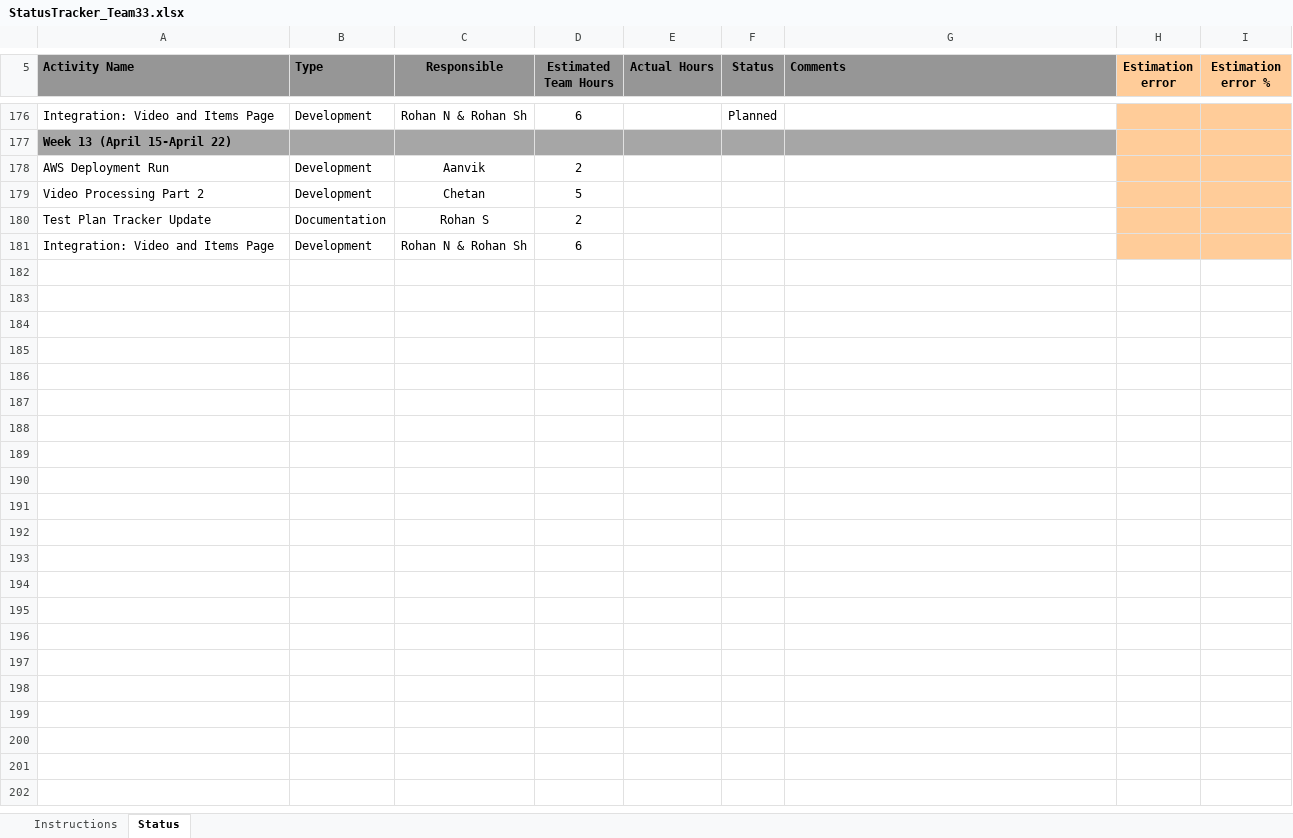
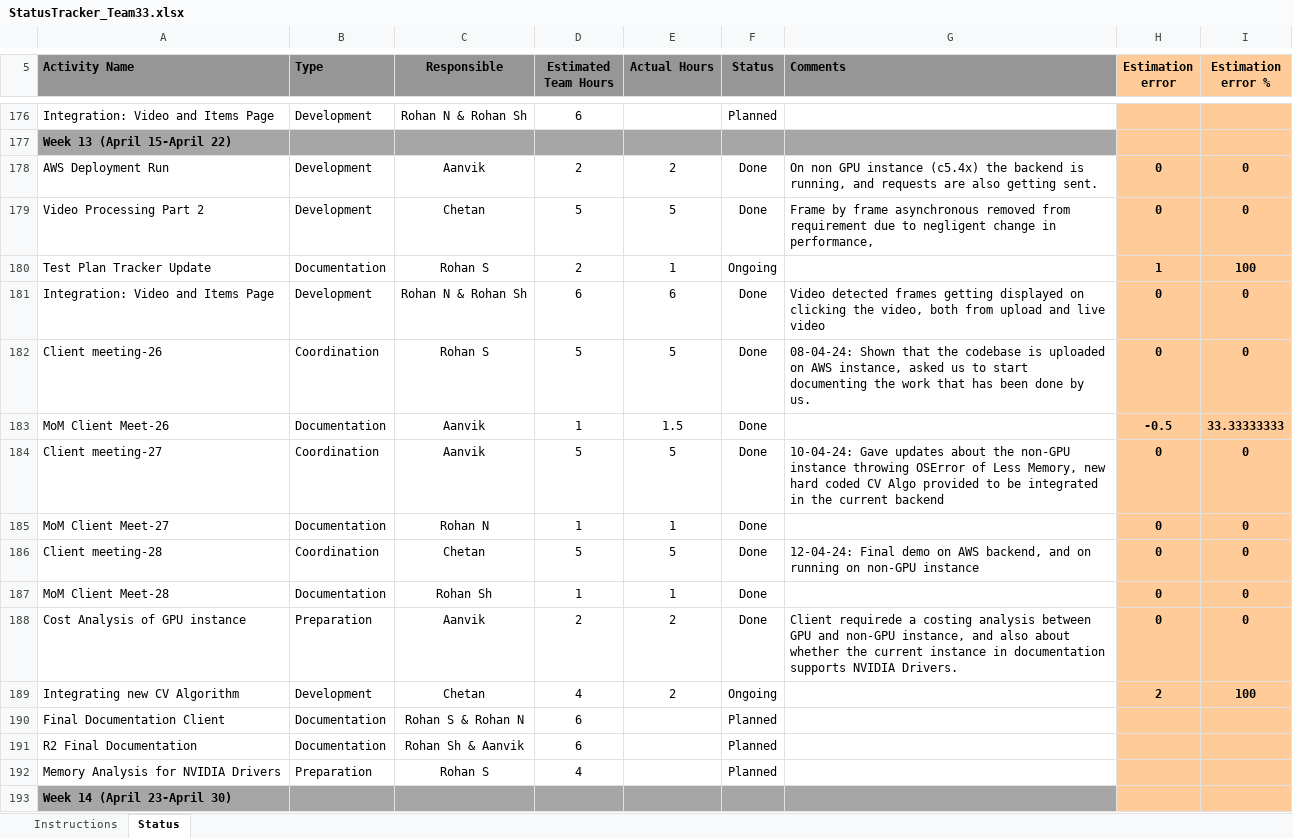
Before and after one commit to gitPROhan/perceptive-app, an Excel workbook: StatusTracker_Team33.xlsx, sheet Status, drawn as a sheet; only a part is shown, gaps mark what is left out; values as stored, in another font and other column widths than the file's, no borders; conditional formats not drawn; the diff names each change by its address in the sheet, - before the commit and + after, or states it on an @@ line.

Commit message:
Week 13 completed, Week 14 (Final Week) Planned

```diff
--- a/StatusTracker_Team33.xlsx (sheet Status)
+++ b/StatusTracker_Team33.xlsx (sheet Status)
-E178 (Actual Hours): (empty)
+E178 (Actual Hours): 2
-F178:F179 (Status): (empty)
+F178:F179 (Status): Done
-G178 (Comments): (empty)
+G178 (Comments): On non GPU instance (c5.4x) the backend is running, and requests are also getting sent.
-H178:H179 (Estimation error): (empty)
+H178:H179 (Estimation error): 0
-I178:I179 (Estimation error %): (empty)
+I178:I179 (Estimation error %): 0
-E179 (Actual Hours): (empty)
+E179 (Actual Hours): 5
-G179 (Comments): (empty)
+G179 (Comments): Frame by frame asynchronous removed from requirement due to negligent change in performance,
-E180 (Actual Hours): (empty)
+E180 (Actual Hours): 1
-F180 (Status): (empty)
+F180 (Status): Ongoing
-H180 (Estimation error): (empty)
+H180 (Estimation error): 1
-I180 (Estimation error %): (empty)
+I180 (Estimation error %): 100
-E181 (Actual Hours): (empty)
+E181 (Actual Hours): 6
-F181 (Status): (empty)
+F181 (Status): Done
-G181 (Comments): (empty)
+G181 (Comments): Video detected frames getting displayed on clicking the video, both from upload and live video
-H181 (Estimation error): (empty)
+H181 (Estimation error): 0
-I181 (Estimation error %): (empty)
+I181 (Estimation error %): 0
+row 182: Client meeting-26 | Coordination | Rohan S | 5 | 5 | Done | 08-04-24: Shown that the codebase is uploaded on AWS instance, asked us to start documenting the work that has been done by us. | 0 | 0
+row 183: MoM Client Meet-26 | Documentation | Aanvik | 1 | 1.5 | Done |  | -0.5 | 33.33333333
+row 184: Client meeting-27 | Coordination | Aanvik | 5 | 5 | Done | 10-04-24: Gave updates about the non-GPU instance throwing OSError of Less Memory, new hard coded CV Algo provided to be integrated in the current backend | 0 | 0
+row 185: MoM Client Meet-27 | Documentation | Rohan N | 1 | 1 | Done |  | 0 | 0
+row 186: Client meeting-28 | Coordination | Chetan | 5 | 5 | Done | 12-04-24: Final demo on AWS backend, and on running on non-GPU instance | 0 | 0
+row 187: MoM Client Meet-28 | Documentation | Rohan Sh | 1 | 1 | Done |  | 0 | 0
+row 188: Cost Analysis of GPU instance | Preparation | Aanvik | 2 | 2 | Done | Client requirede a costing analysis between GPU and non-GPU instance, and also about whether the current instance in documentation supports NVIDIA Drivers. | 0 | 0
+row 189: Integrating new CV Algorithm | Development | Chetan | 4 | 2 | Ongoing |  | 2 | 100
+row 190: Final Documentation Client | Documentation | Rohan S & Rohan N | 6 |  | Planned
+row 191: R2 Final Documentation | Documentation | Rohan Sh & Aanvik | 6 |  | Planned
+row 192: Memory Analysis for NVIDIA Drivers | Preparation | Rohan S | 4 |  | Planned
+row 193: Week 14 (April 23-April 30)
```
